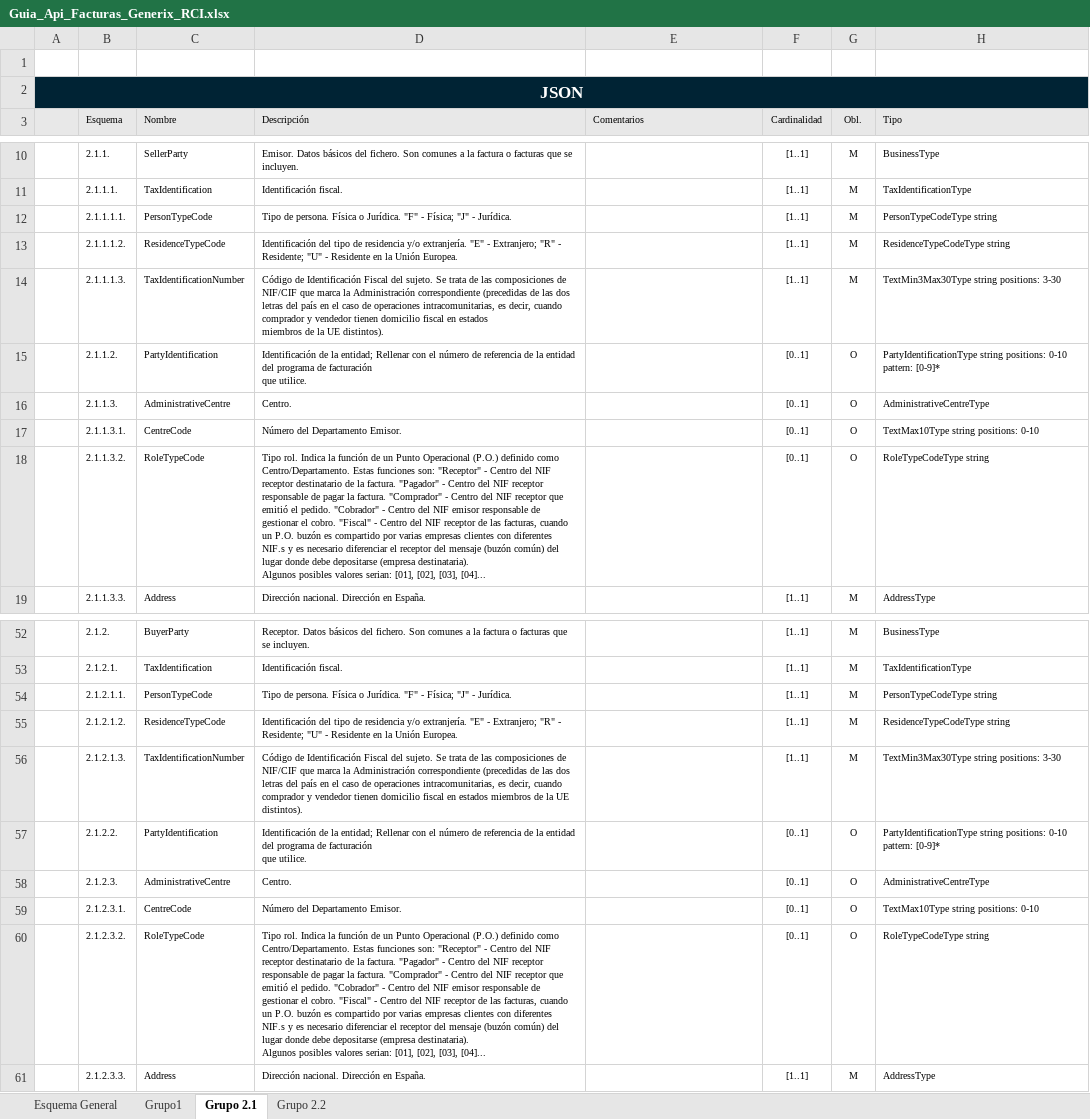
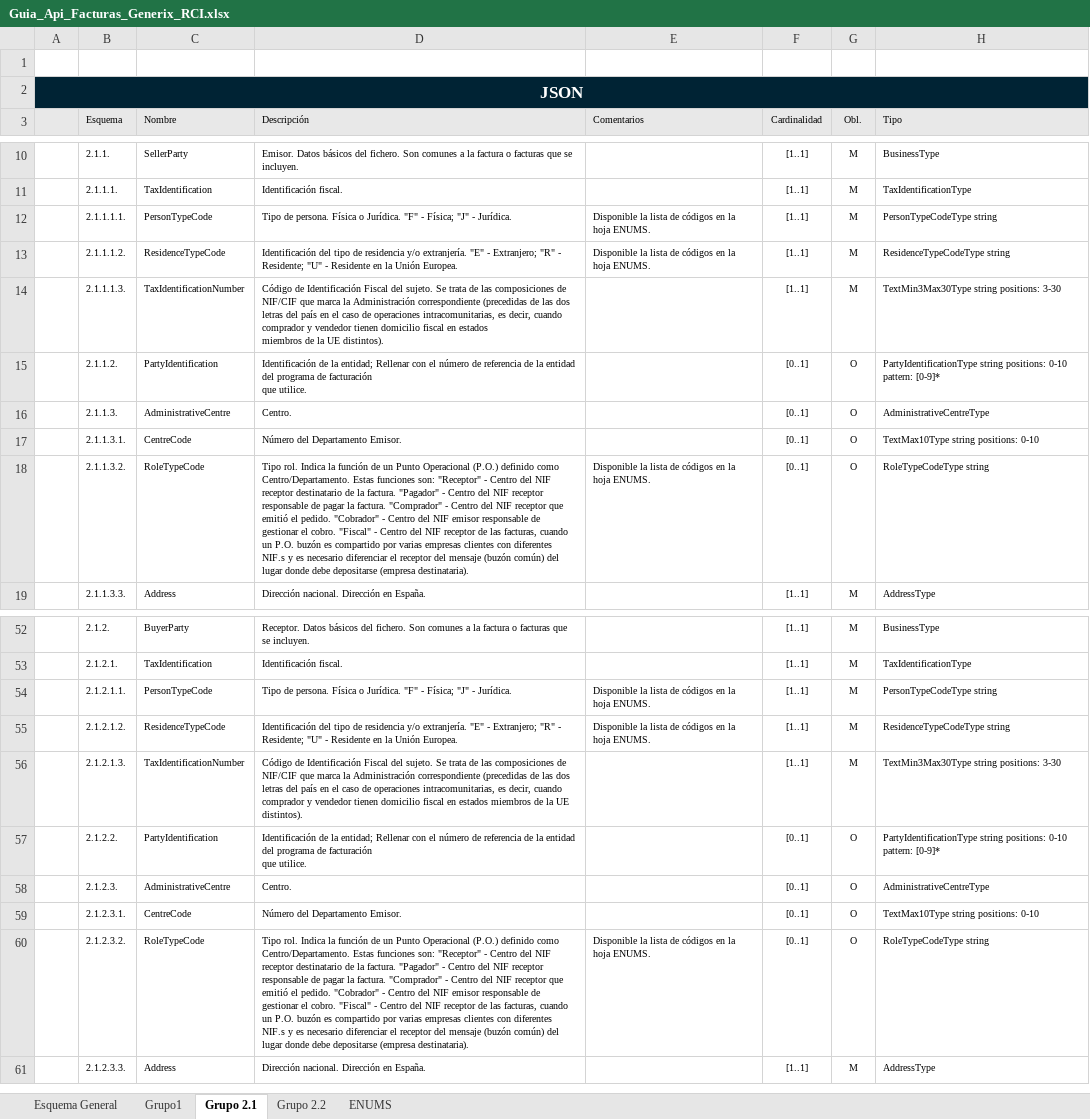
Before and after one commit to Generix-b2b/RCI_BANK, an Excel workbook: Guia_Api_Facturas_Generix_RCI.xlsx, sheet Grupo 2.1, drawn as a sheet; only a part is shown, gaps mark what is left out; values as stored, in another font and other column widths than the file's, no borders; charts and pictures not drawn; ↵ is a line break in a cell; the diff names each change by its address in the sheet, - before the commit and + after, or states it on an @@ line.

Commit message:
Añadidos Enums a la documentación

```diff
--- a/Guia_Api_Facturas_Generix_RCI.xlsx (sheet Grupo 2.1)
+++ b/Guia_Api_Facturas_Generix_RCI.xlsx (sheet Grupo 2.1)
+sheet tab: ENUMS
-E12:E13 (Comentarios): (empty)
+E12:E13 (Comentarios): Disponible la lista de códigos en la hoja ENUMS.
-D18 (Descripción): …(empresa destinataria). ↵ Algunos posibles valores serian: [01], [02], [03], [04]...
+D18 (Descripción): …(empresa destinataria).
-E18 (Comentarios): (empty)
+E18 (Comentarios): Disponible la lista de códigos en la hoja ENUMS.
-E54:E55 (Comentarios): (empty)
+E54:E55 (Comentarios): Disponible la lista de códigos en la hoja ENUMS.
-D60 (Descripción): …(empresa destinataria). ↵ Algunos posibles valores serian: [01], [02], [03], [04]...
+D60 (Descripción): …(empresa destinataria).
-E60 (Comentarios): (empty)
+E60 (Comentarios): Disponible la lista de códigos en la hoja ENUMS.
```
Also changed, not shown: sheet Grupo 2.2, sheet Grupo1, charts or pictures.
